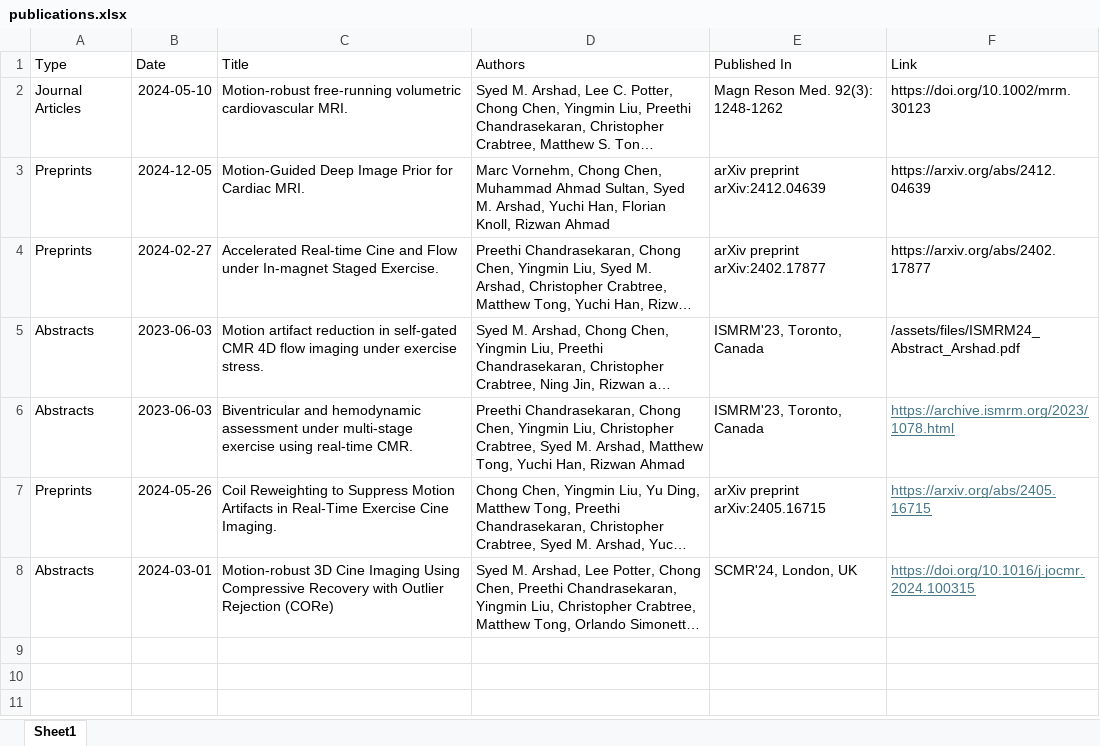
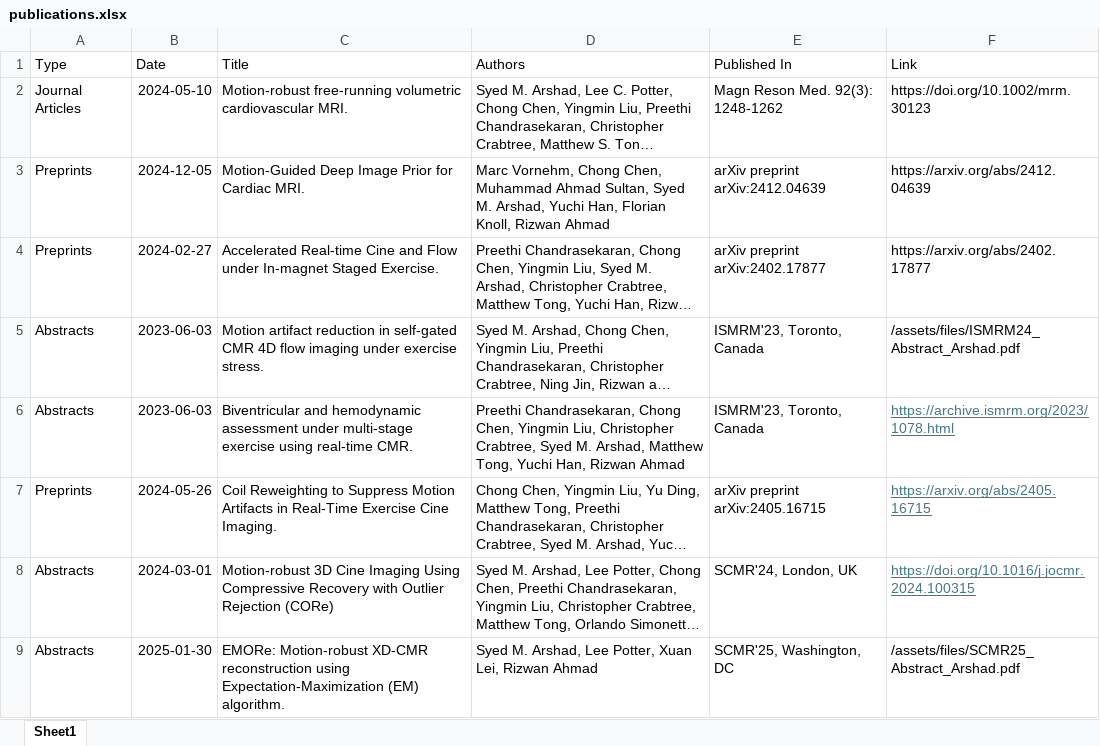
Before and after one commit to syedmurtazaarshad/syedmurtazaarshad.github.io, an Excel workbook: publications.xlsx, sheet Sheet1, drawn as a sheet; long unchanged cells end in …; values as stored, in another font and other column widths than the file's, no borders; the diff names each change by its address in the sheet, - before the commit and + after, or states it on an @@ line.

```diff
--- a/publications.xlsx (sheet Sheet1)
+++ b/publications.xlsx (sheet Sheet1)
+row 9: Abstracts | 2025-01-30 | EMORe: Motion-robust XD-CMR reconstruction using Expectation-Maximization (EM) algorithm. | Syed M. Arshad, Lee Potter, Xuan Lei, Rizwan Ahmad | SCMR'25, Washington, DC | /assets/files/SCMR25_Abstract_Arshad.pdf
```
Also changed, not shown: 3 other files.
